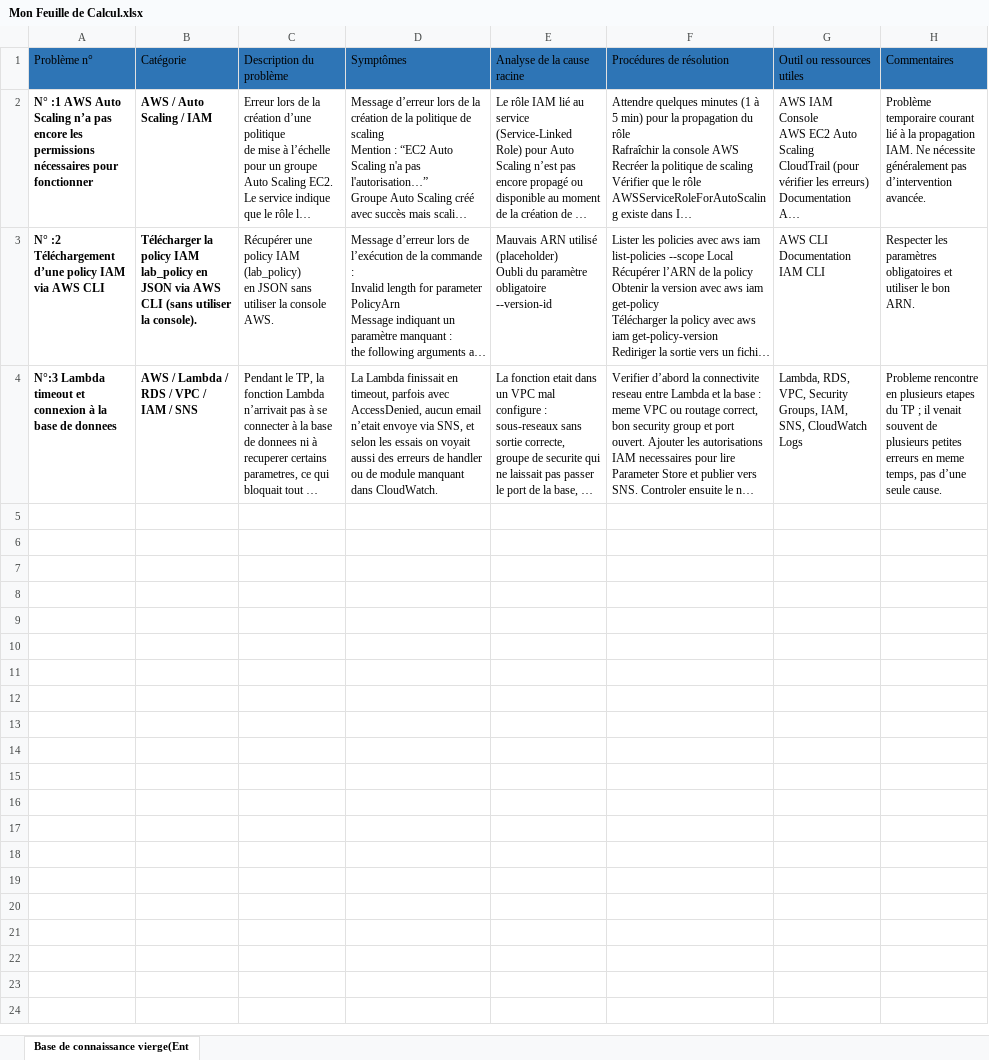
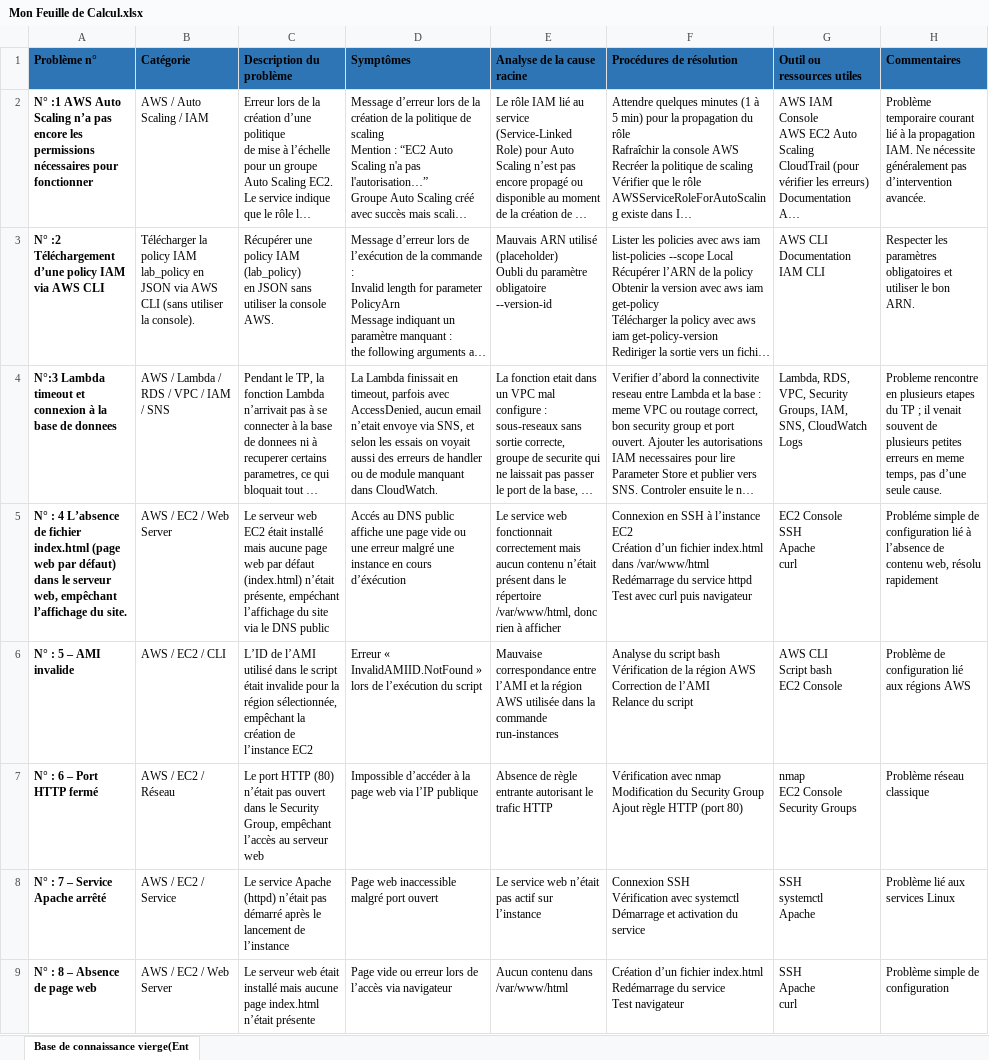
Before and after one commit to cherif07-hane/Probleme_Resolu, an Excel workbook: Mon Feuille de Calcul.xlsx, sheet Base de connaissance vierge(Ent, drawn as a sheet; long unchanged cells end in …; values as stored, in another font and other column widths than the file's, no borders; ↵ is a line break in a cell; the diff names each change by its address in the sheet, - before the commit and + after, or states it on an @@ line.

Commit message:
ajouter de nouvelles entrees dans la feuille de calcul

```diff
--- a/Mon Feuille de Calcul.xlsx (sheet Base de connaissance vierge(Ent)
+++ b/Mon Feuille de Calcul.xlsx (sheet Base de connaissance vierge(Ent)
-A1:H1 bold: off
+A1:H1 bold: on
-B2:B4 bold: on
+B2:B4 bold: off
+row 5: N° : 4 L’absence de fichier index.html (page web par défaut) dans le serveur web, empêchant l’affichage du site. | AWS / EC2 / Web Server | Le serveur web EC2 était installé mais aucune page web par défaut (index.html) n’était présente, empéchant l’affichage du site via le DNS public | Accés au DNS public affiche une page vide ou une erreur malgré une instance en cours d’éxécution | Le service web fonctionnait correctement mais aucun contenu n’était présent dans le répertoire /var/www/html, donc rien à afficher | Connexion en SSH à l’instance EC2 ↵ Création d’un fichier index.html dans /var/www/html ↵ Redémarrage du service httpd ↵ Test avec curl puis navigateur | EC2 Console ↵ SSH ↵ Apache ↵ curl | Probléme simple de configuration lié à l’absence de contenu web, résolu rapidement
+row 6: N° : 5 – AMI invalide | AWS / EC2 / CLI | L’ID de l’AMI utilisé dans le script était invalide pour la région sélectionnée, empêchant la création de l’instance EC2 | Erreur « InvalidAMIID.NotFound » lors de l’exécution du script | Mauvaise correspondance entre l’AMI et la région AWS utilisée dans la commande run-instances | Analyse du script bash ↵ Vérification de la région AWS ↵ Correction de l’AMI ↵ Relance du script | AWS CLI ↵ Script bash ↵ EC2 Console | Problème de configuration lié aux régions AWS
+row 7: N° : 6 – Port HTTP fermé | AWS / EC2 / Réseau | Le port HTTP (80) n’était pas ouvert dans le Security Group, empêchant l’accès au serveur web | Impossible d’accéder à la page web via l’IP publique | Absence de règle entrante autorisant le trafic HTTP | Vérification avec nmap ↵ Modification du Security Group ↵ Ajout règle HTTP (port 80) | nmap ↵ EC2 Console ↵ Security Groups | Problème réseau classique
+row 8: N° : 7 – Service Apache arrêté | AWS / EC2 / Service | Le service Apache (httpd) n’était pas démarré après le lancement de l’instance | Page web inaccessible malgré port ouvert | Le service web n’était pas actif sur l’instance | Connexion SSH ↵ Vérification avec systemctl ↵ Démarrage et activation du service | SSH ↵ systemctl ↵ Apache | Problème lié aux services Linux
+row 9: N° : 8 – Absence de page web | AWS / EC2 / Web Server | Le serveur web était installé mais aucune page index.html n’était présente | Page vide ou erreur lors de l’accès via navigateur | Aucun contenu dans /var/www/html | Création d’un fichier index.html ↵ Redémarrage du service ↵ Test navigateur | SSH ↵ Apache ↵ curl | Problème simple de configuration
```
